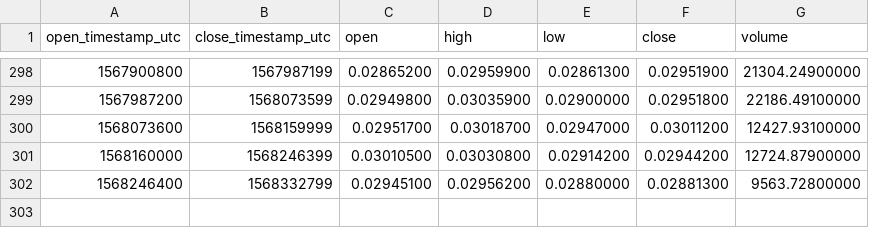
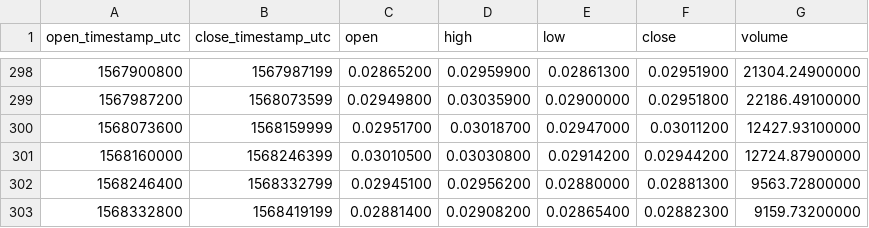
Before and after one commit to cryptobigbro/binance-BCHABCBTC, a CSV file: binance-BCHABCBTC-1d.csv, drawn as a sheet; only a part is shown, gaps mark what is left out.

```diff
--- a/binance-BCHABCBTC-1d.csv
+++ b/binance-BCHABCBTC-1d.csv
@@ -302 +302,2 @@ open_timestamp_utc,close_timestamp_utc,open,high,low,close,volume
 1568246400,1568332799,0.02945100,0.02956200,0.02880000,0.02881300,9563.72800000
+1568332800,1568419199,0.02881400,0.02908200,0.02865400,0.02882300,9159.73200000
```
Also changed, not shown: binance-BCHABCBTC-1h.csv.
